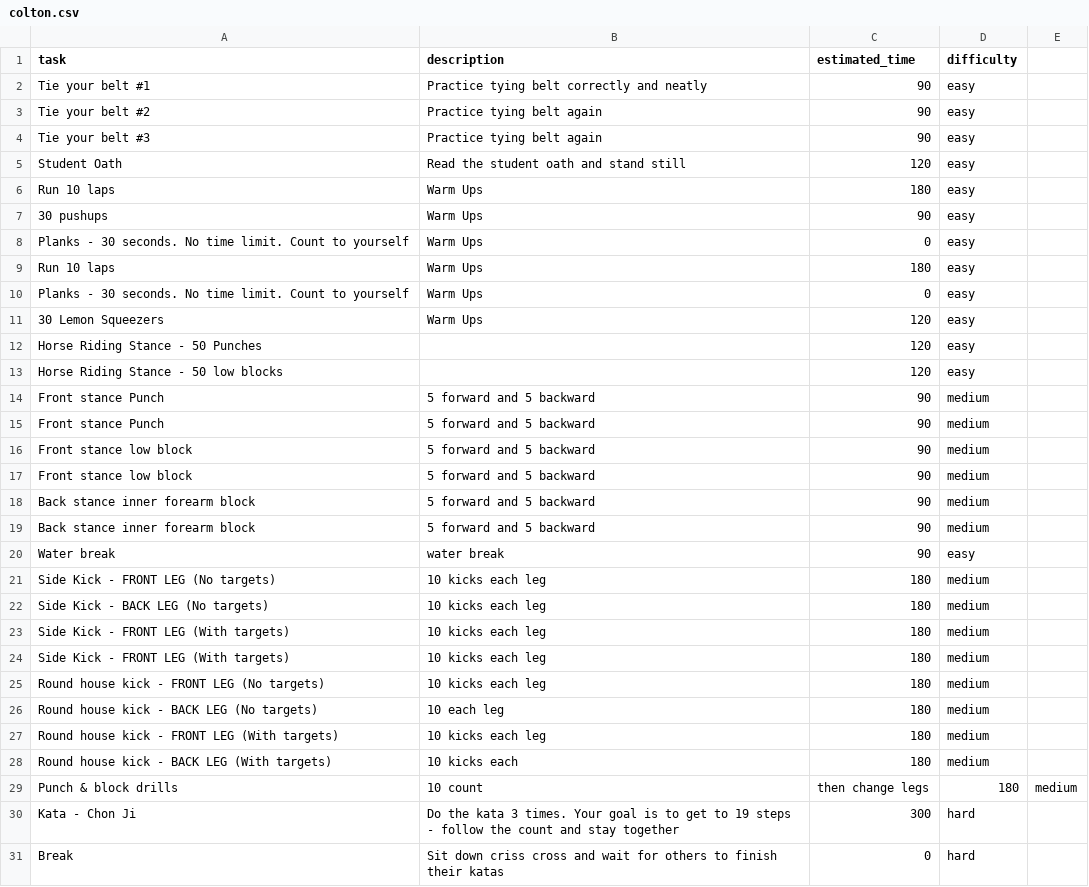
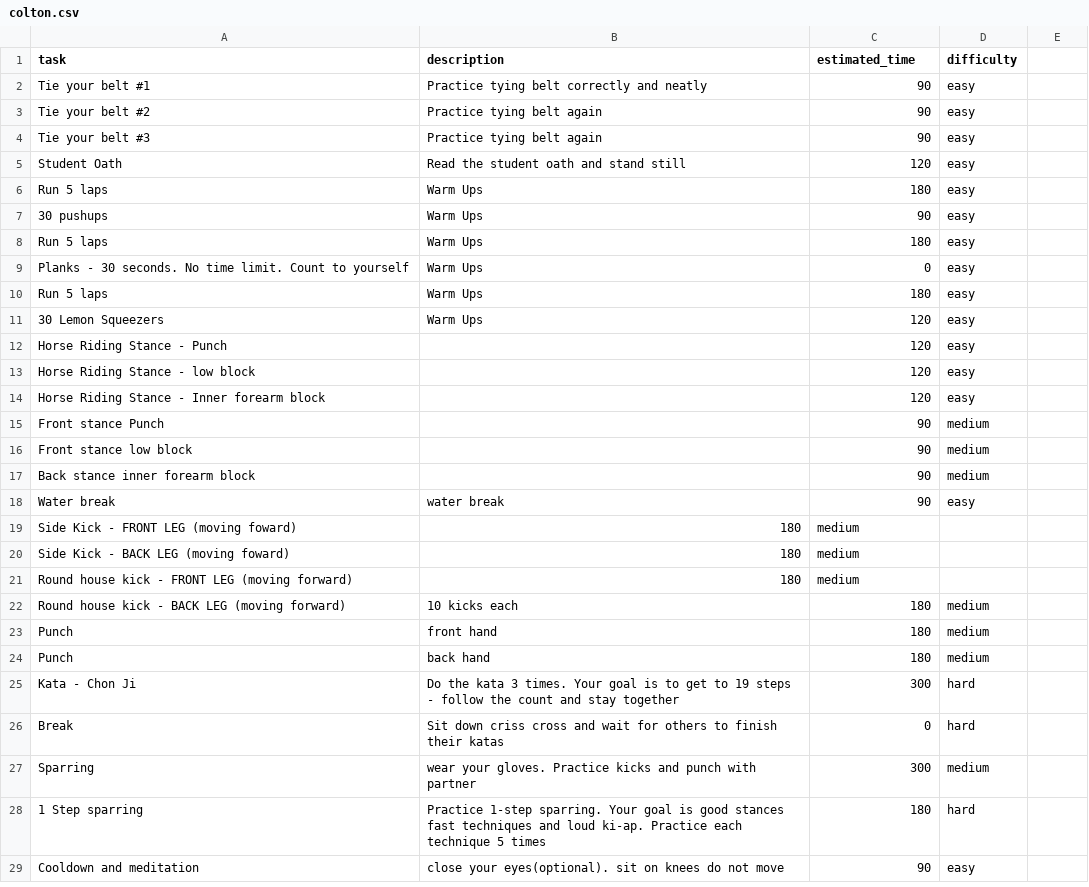
Before and after one commit to khanguyen78/karate-task-tracker, a CSV file: csv/colton.csv, drawn as a sheet; only a part is shown; the shorter side is filled out with more unchanged rows.

```diff
--- a/csv/colton.csv
+++ b/csv/colton.csv
@@ -5,26 +5,21 @@ Tie your belt #3,Practice tying belt again, 90, easy
 Student Oath,Read the student oath and stand still, 120, easy
-Run 10 laps, Warm Ups, 180, easy
+Run 5 laps, Warm Ups, 180, easy
 30 pushups, Warm Ups, 90, easy
+Run 5 laps, Warm Ups, 180, easy
 Planks - 30 seconds. No time limit. Count to yourself, Warm Ups, 0, easy
-Run 10 laps, Warm Ups, 180, easy
-Planks - 30 seconds. No time limit. Count to yourself, Warm Ups, 0, easy
+Run 5 laps, Warm Ups, 180, easy
 30 Lemon Squeezers, Warm Ups, 120, easy
-Horse Riding Stance - 50 Punches, , 120, easy
-Horse Riding Stance - 50 low blocks, , 120, easy
-Front stance Punch, 5 forward and 5 backward, 90, medium
-Front stance Punch, 5 forward and 5 backward, 90, medium
-Front stance low block, 5 forward and 5 backward, 90, medium
-Front stance low block, 5 forward and 5 backward, 90, medium
-Back stance inner forearm block, 5 forward and 5 backward, 90, medium
-Back stance inner forearm block, 5 forward and 5 backward, 90, medium
+Horse Riding Stance - Punch, , 120, easy
+Horse Riding Stance - low block, , 120, easy
+Horse Riding Stance - Inner forearm block, , 120, easy
+Front stance Punch, , 90, medium
+Front stance low block, , 90, medium
+Back stance inner forearm block, , 90, medium
 Water break,water break, 90, easy
-Side Kick - FRONT LEG (No targets), 10 kicks each leg, 180, medium
-Side Kick - BACK LEG (No targets), 10 kicks each leg , 180, medium
-Side Kick - FRONT LEG (With targets), 10 kicks each leg, 180, medium
-Side Kick - FRONT LEG (With targets), 10 kicks each leg, 180, medium
-Round house kick - FRONT LEG (No targets), 10 kicks each leg, 180, medium
-Round house kick - BACK LEG (No targets), 10 each leg, 180, medium
-Round house kick - FRONT LEG (With targets), 10 kicks each leg, 180, medium
-Round house kick - BACK LEG (With targets), 10 kicks each, 180, medium
-Punch & block drills, 10 count, then change legs, 180, medium
+Side Kick - FRONT LEG (moving foward), 180, medium
+Side Kick - BACK LEG (moving foward), 180, medium
+Round house kick - FRONT LEG (moving forward), 180, medium
+Round house kick - BACK LEG (moving forward), 10 kicks each, 180, medium
+Punch,  front hand, 180, medium
+Punch, back hand, 180, medium
 Kata - Chon Ji, Do the kata 3 times. Your goal is to get to 19 steps - follow the count and stay together, 300, hard
```
Also changed, not shown: csv/carson.csv, csv/white_belt_practice.csv, 8 other files.
